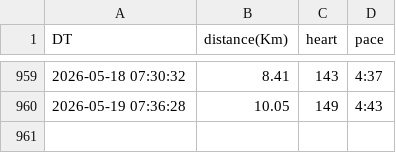
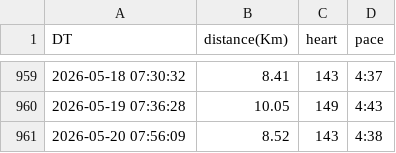
Before and after one commit to tiny656/miles, a CSV file: running.csv, drawn as a sheet; only a part is shown, gaps mark what is left out.

Commit message:
sync running.csv from running_page repo

```diff
--- a/running.csv
+++ b/running.csv
@@ -960 +960,2 @@ DT,distance(Km),heart,pace
 2026-05-19 07:36:28,10.05,149,4:43
+2026-05-20 07:56:09,8.52,143,4:38
```
